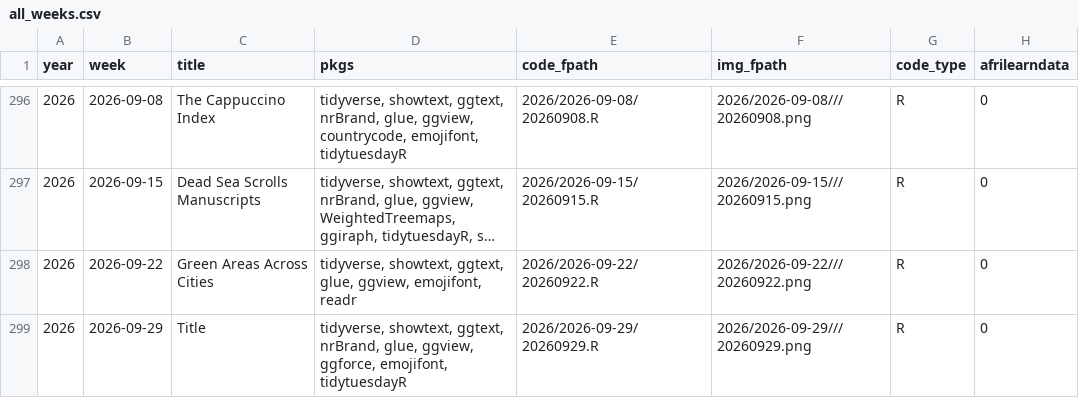
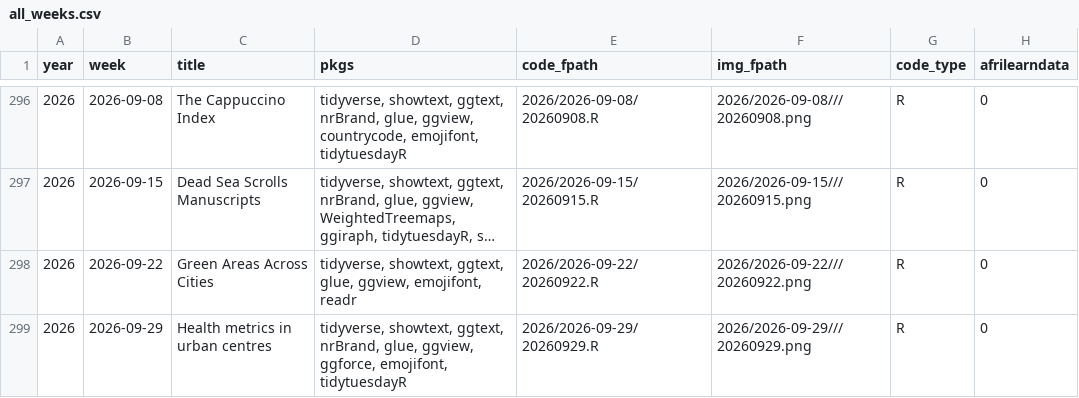
Before and after one commit to nrennie/tidytuesday, a CSV file: data/all_weeks.csv, drawn as a sheet; only a part is shown, gaps mark what is left out; long unchanged cells end in …; the diff names each change by its address in the sheet, - before the commit and + after, or states it on an @@ line.

```diff
--- a/data/all_weeks.csv
+++ b/data/all_weeks.csv
-C299 (title): Title
+C299 (title): Health metrics in urban centres
```
Also changed, not shown: 1 other file.
